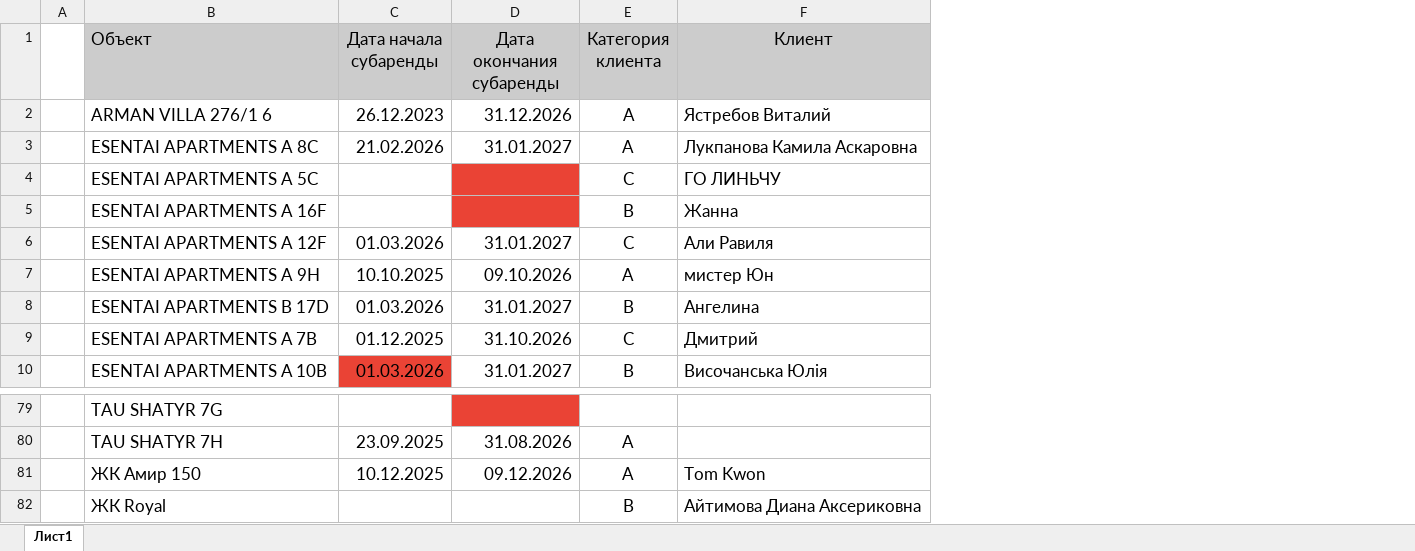
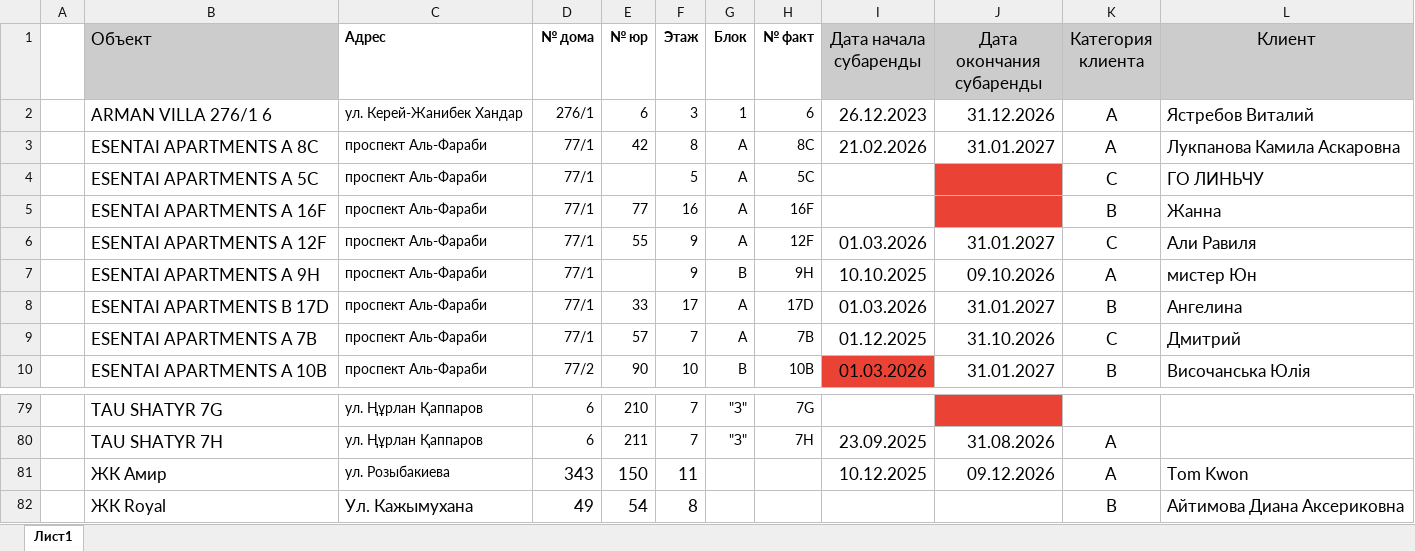
Before and after one commit to Fames42/cosmopolis_backend, an Excel workbook: backend/info.xlsx, sheet Лист1, drawn as a sheet; only a part is shown, gaps mark what is left out; values as stored, in another font and other column widths than the file's, no borders; charts and pictures not drawn; the diff names each change by its address in the sheet, - before the commit and + after, or states it on an @@ line.

```diff
--- a/backend/info.xlsx (sheet Лист1)
+++ b/backend/info.xlsx (sheet Лист1)
+column C (Адрес), rows 2-10: ул. Керей-Жанибек Хандар | проспект Аль-Фараби | проспект Аль-Фараби | проспект Аль-Фараби | проспект Аль-Фараби | проспект Аль-Фараби | проспект Аль-Фараби | проспект Аль-Фараби | проспект Аль-Фараби; rows 79-82: ул. Ңұрлан Қаппаров | ул. Ңұрлан Қаппаров | ул. Розыбакиева | Ул. Кажымухана
+column D (№ дома), rows 2-10: 276/1 | 77/1 | 77/1 | 77/1 | 77/1 | 77/1 | 77/1 | 77/1 | 77/2; rows 79-82: 6 | 6 | 343 | 49
+column E (№ юр), rows 2-10: 6 | 42 |  | 77 | 55 |  | 33 | 57 | 90; rows 79-82: 210 | 211 | 150 | 54
+column F (Этаж), rows 2-10: 3 | 8 | 5 | 16 | 9 | 9 | 17 | 7 | 10; rows 79-82: 7 | 7 | 11 | 8
+column G (Блок), rows 2-10: 1 | А | A | A | A | В | А | А | В; rows 79-80: "З" | "З"
+column H (№ факт), rows 2-10: 6 | 8С | 5C | 16F | 12F | 9H | 17D | 7В | 10В; rows 79-80: 7G | 7Н
-B81 (Объект): ЖК Амир 150
+B81 (Объект): ЖК Амир
```
Also changed, not shown: 7 other files.
